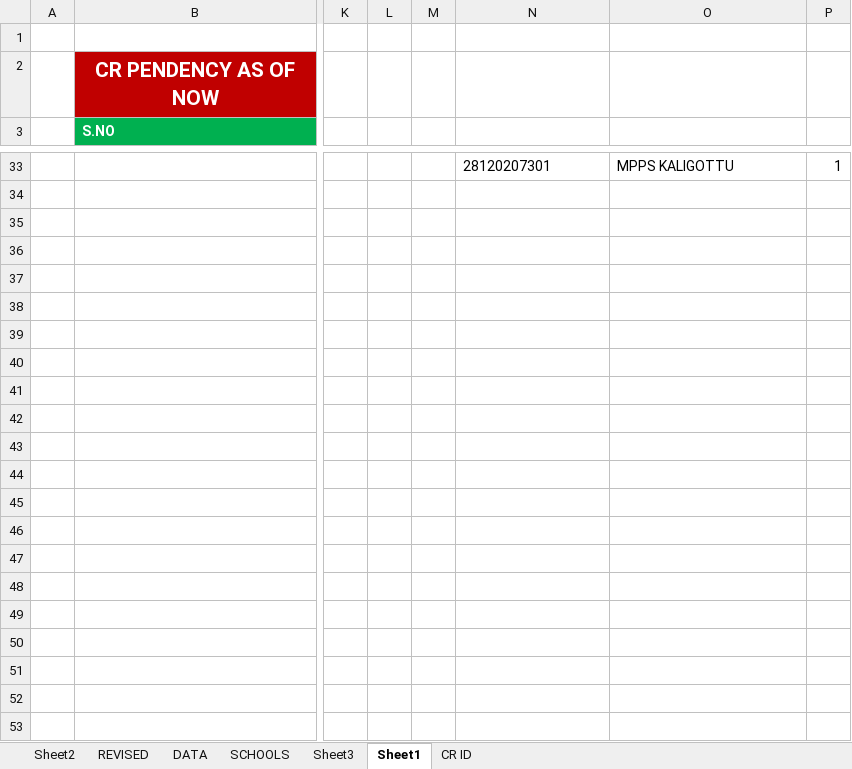
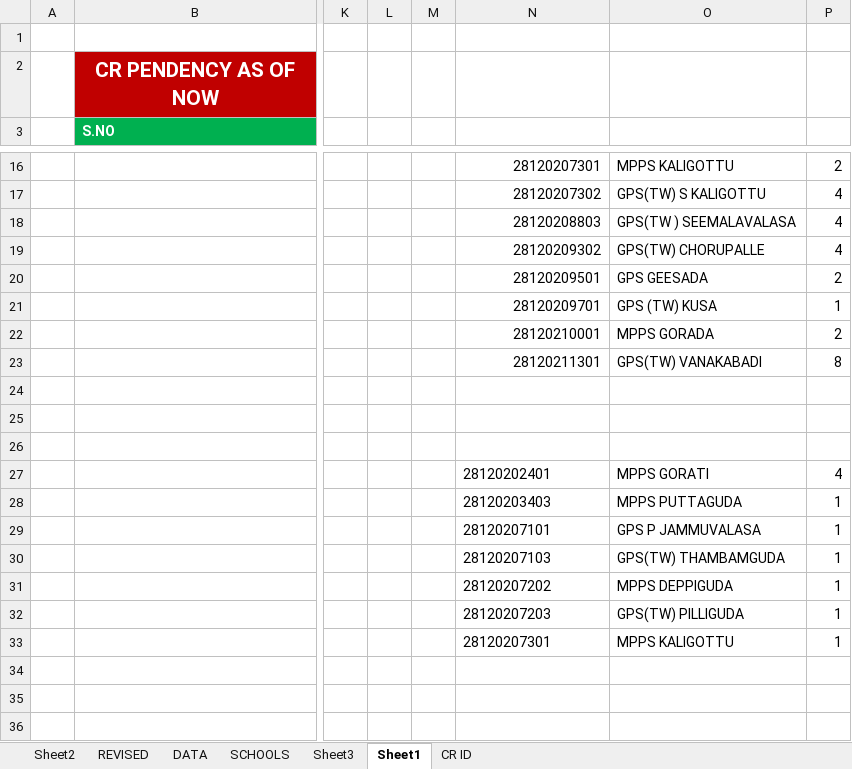
Before and after one commit to v9itsolutions/docs, an Excel workbook: CR DATA/G L PURAM - CR DATA.xlsx, sheet Sheet1, drawn as a sheet; only a part is shown, gaps mark what is left out; the shorter side is filled out with more unchanged rows; values as stored, in another font and other column widths than the file's, no borders; addresses are those after the commit; rows hold the shown columns only; the diff covers the shown part only; the diff names each change by its address in the sheet, - before the commit and + after, or states it on an @@ line.

```diff
--- a/CR DATA/G L PURAM - CR DATA.xlsx (sheet Sheet1)
+++ b/CR DATA/G L PURAM - CR DATA.xlsx (sheet Sheet1)
-N16 alignment: left
+N16 alignment: right
-P16: 1
+P16: 2
-row 17: (empty)
+row 17:  |  |  |  |  | 28120207302 | GPS(TW) S KALIGOTTU | 4
-row 18: (empty)
+row 18:  |  |  |  |  | 28120208803 | GPS(TW ) SEEMALAVALASA | 4
+row 19:  |  |  |  |  | 28120209302 | GPS(TW) CHORUPALLE | 4
+row 20:  |  |  |  |  | 28120209501 | GPS GEESADA | 2
+row 21:  |  |  |  |  | 28120209701 | GPS (TW) KUSA | 1
+row 22:  |  |  |  |  | 28120210001 | MPPS GORADA | 2
+row 23:  |  |  |  |  | 28120211301 | GPS(TW) VANAKABADI | 8
-N27: (empty)
+N27: 28120202401
-O27: (empty)
+O27: MPPS GORATI
-P27: (empty)
+P27: 4
-N28: (empty)
+N28: 28120203403
-O28: (empty)
+O28: MPPS PUTTAGUDA
-P28:P33: (empty)
+P28:P33: 1
-N29: (empty)
+N29: 28120207101
-O29: (empty)
+O29: GPS P JAMMUVALASA
-N30: (empty)
+N30: 28120207103
-O30: (empty)
+O30: GPS(TW) THAMBAMGUDA
-N31: (empty)
+N31: 28120207202
-O31: (empty)
+O31: MPPS DEPPIGUDA
-N32: (empty)
+N32: 28120207203
-O32: (empty)
+O32: GPS(TW) PILLIGUDA
-N33: (empty)
+N33: 28120207301
-O33: (empty)
+O33: MPPS KALIGOTTU
```
Also changed, not shown: 1 added row, 18 removed rows and 38 edited cells elsewhere in this sheet, 1 other file.
